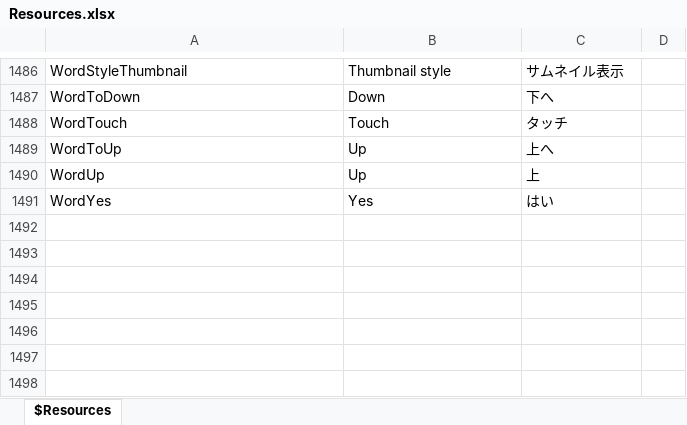
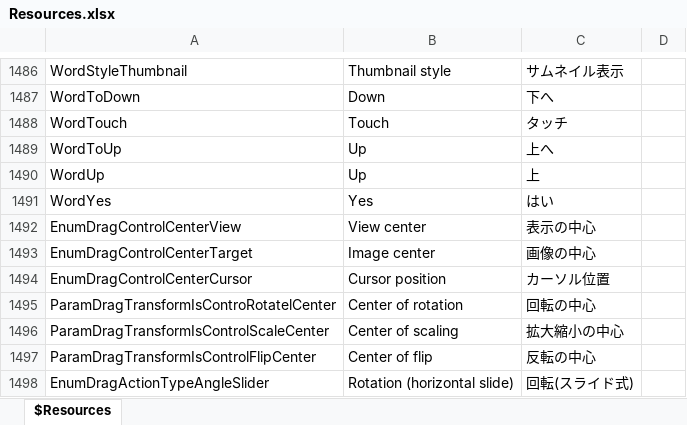
Before and after one commit to karma-sun/neeview, an Excel workbook: Language/Resources.xlsx, sheet $Resources, drawn as a sheet; only a part is shown, gaps mark what is left out; values as stored, in another font and other column widths than the file's, no borders; the diff names each change by its address in the sheet, - before the commit and + after, or states it on an @@ line.

Commit message:
回転、拡縮、反転の中心に「カーソル位置」を追加 (fixed #448) ドラッグアクションに「回転(スライド式)」を追加

```diff
--- a/Language/Resources.xlsx (sheet $Resources)
+++ b/Language/Resources.xlsx (sheet $Resources)
+row 1492: EnumDragControlCenterView | View center | 表示の中心
+row 1493: EnumDragControlCenterTarget | Image center | 画像の中心
+row 1494: EnumDragControlCenterCursor | Cursor position | カーソル位置
+row 1495: ParamDragTransformIsControRotatelCenter | Center of rotation | 回転の中心
+row 1496: ParamDragTransformIsControlScaleCenter | Center of scaling | 拡大縮小の中心
+row 1497: ParamDragTransformIsControlFlipCenter | Center of flip | 反転の中心
+row 1498: EnumDragActionTypeAngleSlider | Rotation (horizontal slide) | 回転(スライド式)
```
Also changed, not shown: 22 other files.
